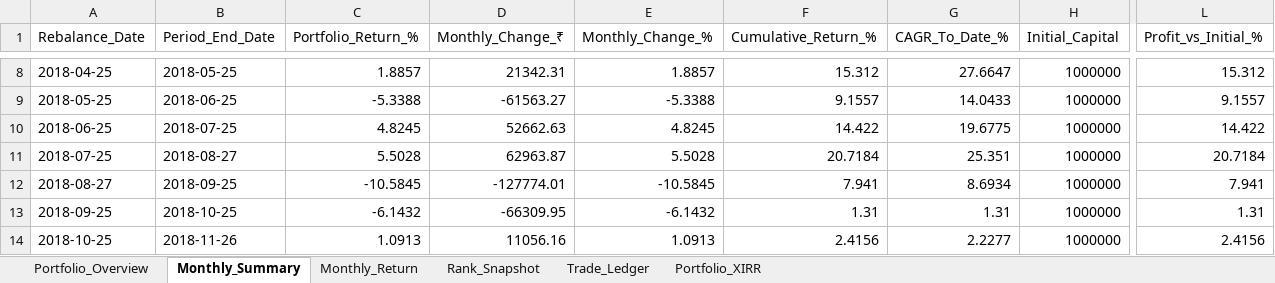
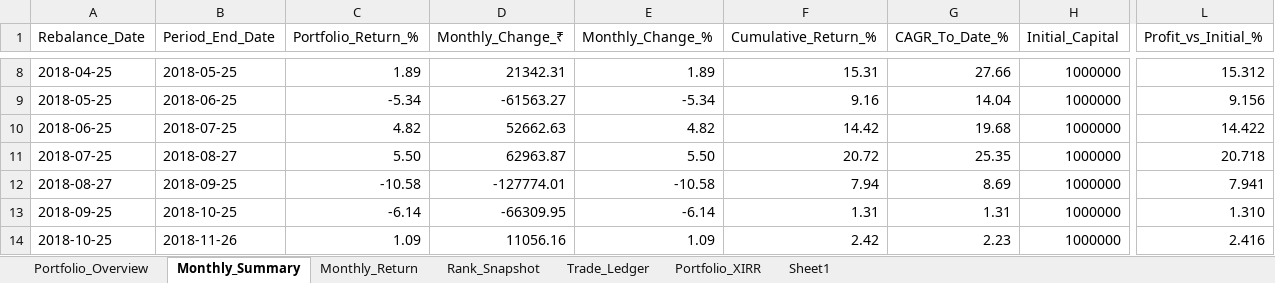
Before and after one commit to Super-Traders/Market-Move, an Excel workbook: portfolio_monthly_report 10 year 20 stock 60 exit.xlsx, sheet Monthly_Summary, drawn as a sheet; only a part is shown, gaps mark what is left out; values as stored, in another font and other column widths than the file's, no borders; conditional formats not drawn; the diff covers the shown part only; the diff names each change by its address in the sheet, - before the commit and + after, or states it on an @@ line.

```diff
--- a/portfolio_monthly_report 10 year 20 stock 60 exit.xlsx (sheet Monthly_Summary)
+++ b/portfolio_monthly_report 10 year 20 stock 60 exit.xlsx (sheet Monthly_Summary)
+sheet tab: Sheet1
-C8 (Portfolio_Return_%): 1.8857
+C8 (Portfolio_Return_%): 1.89
-E8 (Monthly_Change_%): 1.8857
+E8 (Monthly_Change_%): 1.89
-F8 (Cumulative_Return_%): 15.312
+F8 (Cumulative_Return_%): 15.31
-G8 (CAGR_To_Date_%): 27.6647
+G8 (CAGR_To_Date_%): 27.66
-C9 (Portfolio_Return_%): -5.3388
+C9 (Portfolio_Return_%): -5.34
-E9 (Monthly_Change_%): -5.3388
+E9 (Monthly_Change_%): -5.34
-F9 (Cumulative_Return_%): 9.1557
+F9 (Cumulative_Return_%): 9.16
-G9 (CAGR_To_Date_%): 14.0433
+G9 (CAGR_To_Date_%): 14.04
-L9 (Profit_vs_Initial_%): 9.1557
+L9 (Profit_vs_Initial_%): 9.156
-C10 (Portfolio_Return_%): 4.8245
+C10 (Portfolio_Return_%): 4.82
-E10 (Monthly_Change_%): 4.8245
+E10 (Monthly_Change_%): 4.82
-F10 (Cumulative_Return_%): 14.422
+F10 (Cumulative_Return_%): 14.42
-G10 (CAGR_To_Date_%): 19.6775
+G10 (CAGR_To_Date_%): 19.68
-C11 (Portfolio_Return_%): 5.5028
+C11 (Portfolio_Return_%): 5.50
-E11 (Monthly_Change_%): 5.5028
+E11 (Monthly_Change_%): 5.50
-F11 (Cumulative_Return_%): 20.7184
+F11 (Cumulative_Return_%): 20.72
-G11 (CAGR_To_Date_%): 25.351
+G11 (CAGR_To_Date_%): 25.35
-L11 (Profit_vs_Initial_%): 20.7184
+L11 (Profit_vs_Initial_%): 20.718
-C12 (Portfolio_Return_%): -10.5845
+C12 (Portfolio_Return_%): -10.58
-E12 (Monthly_Change_%): -10.5845
+E12 (Monthly_Change_%): -10.58
-F12 (Cumulative_Return_%): 7.941
+F12 (Cumulative_Return_%): 7.94
-G12 (CAGR_To_Date_%): 8.6934
+G12 (CAGR_To_Date_%): 8.69
-C13 (Portfolio_Return_%): -6.1432
+C13 (Portfolio_Return_%): -6.14
-E13 (Monthly_Change_%): -6.1432
+E13 (Monthly_Change_%): -6.14
-L13 (Profit_vs_Initial_%): 1.31
+L13 (Profit_vs_Initial_%): 1.310
-C14 (Portfolio_Return_%): 1.0913
+C14 (Portfolio_Return_%): 1.09
-E14 (Monthly_Change_%): 1.0913
+E14 (Monthly_Change_%): 1.09
-F14 (Cumulative_Return_%): 2.4156
+F14 (Cumulative_Return_%): 2.42
-G14 (CAGR_To_Date_%): 2.2277
+G14 (CAGR_To_Date_%): 2.23
-L14 (Profit_vs_Initial_%): 2.4156
+L14 (Profit_vs_Initial_%): 2.416
```
Also changed, not shown: 506 edited cells elsewhere in this sheet, sheet Rank_Snapshot, sheet Trade_Ledger, sheet Portfolio_Overview, charts or pictures, portfolio_parameter_sweep Study.xlsx, 11 other files.
